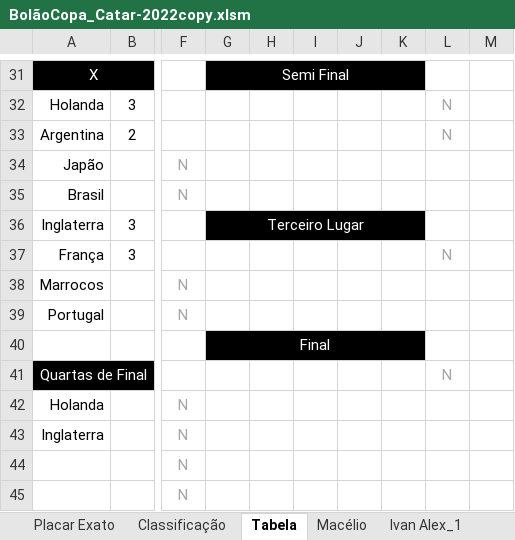
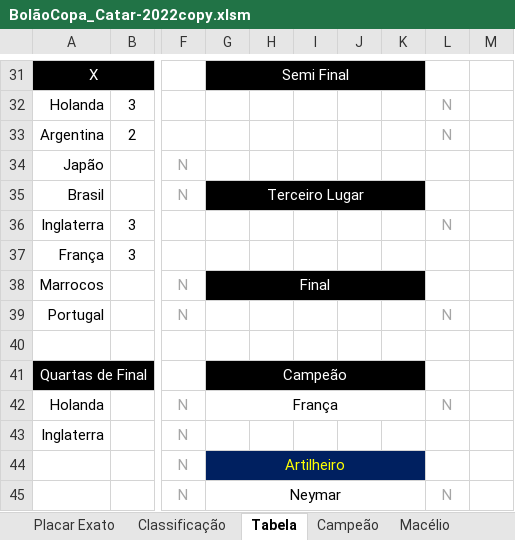
Before and after one commit to IvanIndaia/bolao, an Excel workbook: docs/BolãoCopa_Catar-2022copy.xlsm, sheet Tabela, drawn as a sheet; only a part is shown, gaps mark what is left out; values as stored, in another font and other column widths than the file's, no borders; charts and pictures not drawn; the diff names each change by its address in the sheet, - before the commit and + after, or states it on an @@ line.

```diff
--- a/docs/BolãoCopa_Catar-2022copy.xlsm (sheet Tabela)
+++ b/docs/BolãoCopa_Catar-2022copy.xlsm (sheet Tabela)
+sheet tab: Campeão
-G35: (empty)
+G35: Terceiro Lugar
-G35:K35 fill: none
+G35:K35 fill: #000000
+G35:K35 merged
-G36: Terceiro Lugar
+G36: (empty)
-G36:K36 fill: #000000
+G36:K36 fill: none
-G36:K36 merged
-L36: (empty)
+L36: N
-L37: N
+L37: (empty)
-G38: (empty)
+G38: Final
-G38:K38 fill: none
+G38:K38 fill: #000000
+G38:K38 merged
-L39: (empty)
+L39: N
-G40: Final
+G40: (empty)
-G40:K40 fill: #000000
+G40:K40 fill: none
-G40:K40 merged
-G41: (empty)
+G41: Campeão
-G41:K41 fill: none
+G41:K41 fill: #000000
+G41:K41 merged
-L41: N
+L41: (empty)
-G42: (empty)
+G42: França
+G42:K42 merged
-L42: (empty)
+L42: N
-G44: (empty)
+G44: Artilheiro
-G44:K44 fill: none
+G44:K44 fill: #002060
+G44:K44 merged
-G45: (empty)
+G45: Neymar
+G45:K45 merged
-L45: (empty)
+L45: N
```
Also changed, not shown: sheet Placar Exato, sheet Classificação, 2 other files.
